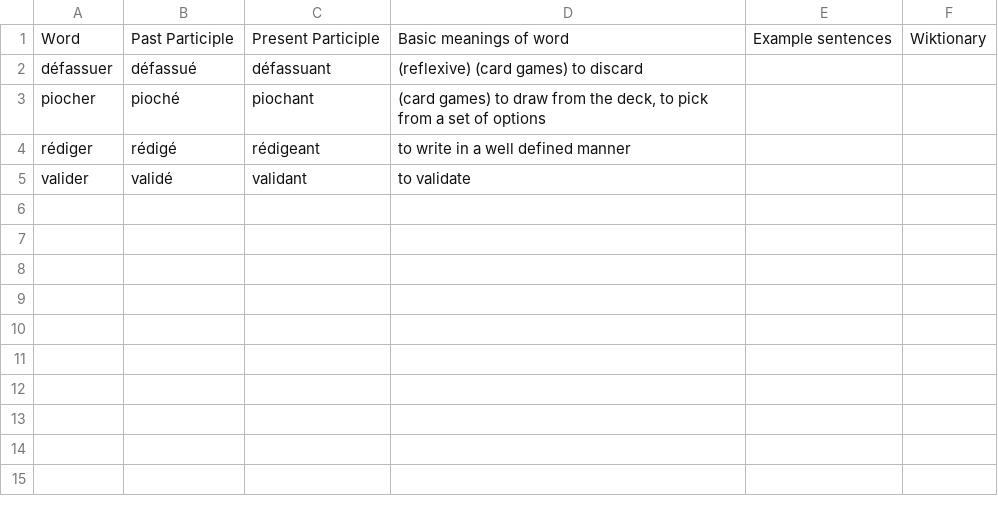
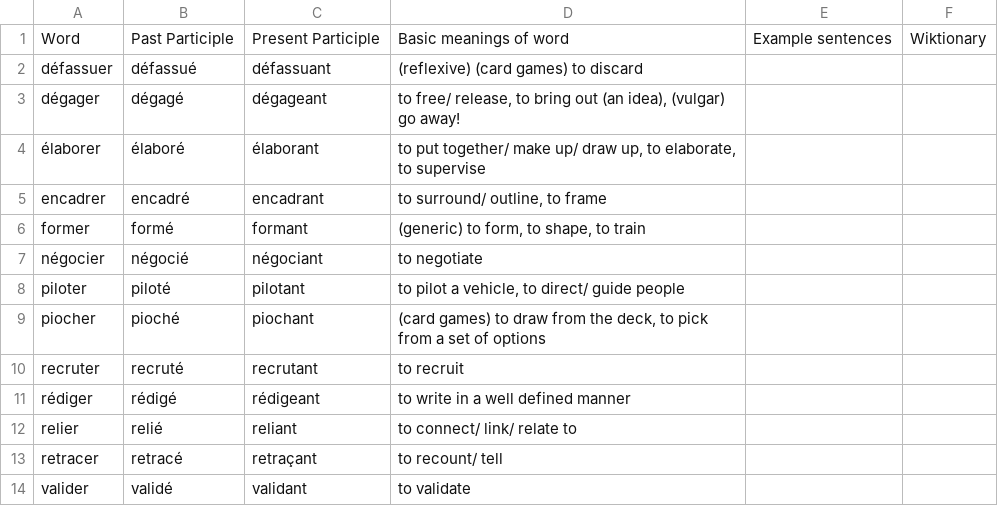
Before and after one commit to saltisgood/FrenchNotes, a CSV file: src/B1.6/Vocab/verbs.csv, drawn as a sheet.

```diff
--- a/src/B1.6/Vocab/verbs.csv
+++ b/src/B1.6/Vocab/verbs.csv
@@ -2,4 +2,13 @@ Word;Past Participle;Present Participle;Basic meanings of word;Example sentences
 défassuer;défassué;défassuant;(reflexive) (card games) to discard;;
+dégager;dégagé;dégageant;to free/ release, to bring out (an idea), (vulgar) go away!;;
+élaborer;élaboré;élaborant;to put together/ make up/ draw up, to elaborate, to supervise;;
+encadrer;encadré;encadrant;to surround/ outline, to frame;;
+former;formé;formant;(generic) to form, to shape, to train;;
+négocier;négocié;négociant;to negotiate;;
+piloter;piloté;pilotant;to pilot a vehicle, to direct/ guide people;;
 piocher;pioché;piochant;(card games) to draw from the deck, to pick from a set of options
+recruter;recruté;recrutant;to recruit;;
 rédiger;rédigé;rédigeant;to write in a well defined manner;;
+relier;relié;reliant;to connect/ link/ relate to;;
+retracer;retracé;retraçant;to recount/ tell;;
 valider;validé;validant;to validate
```
Also changed, not shown: src/B1.6/Vocab/adjectives.csv, src/B1.6/Vocab/nouns.csv, 5 other files.
